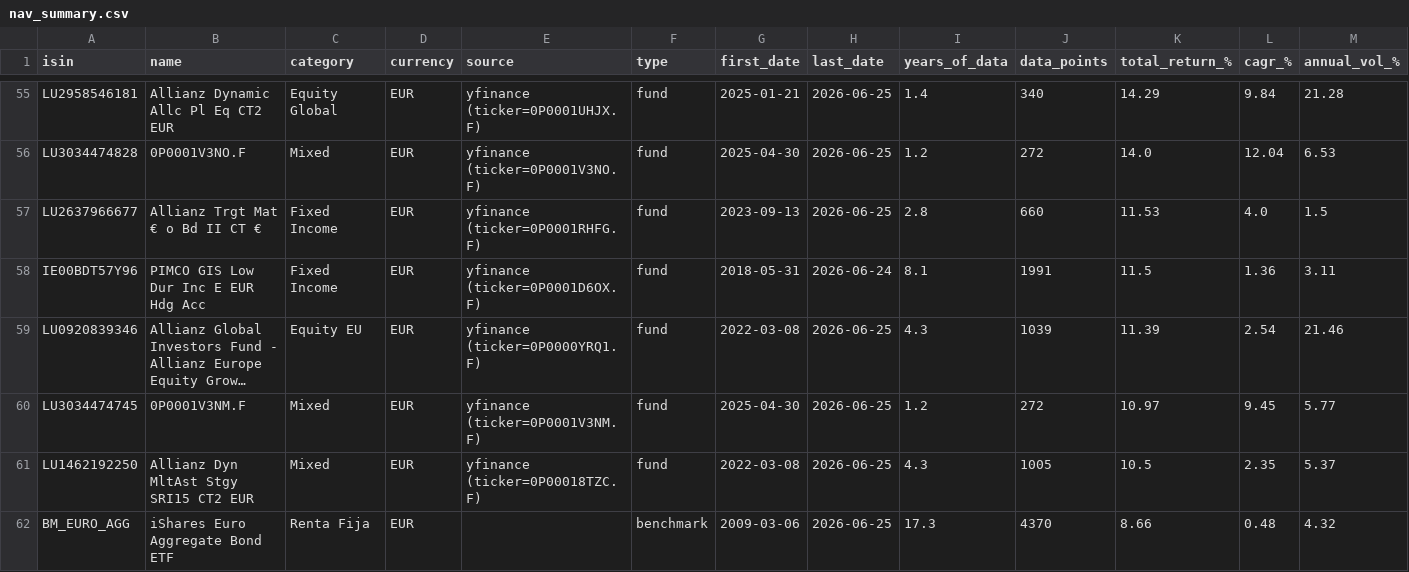
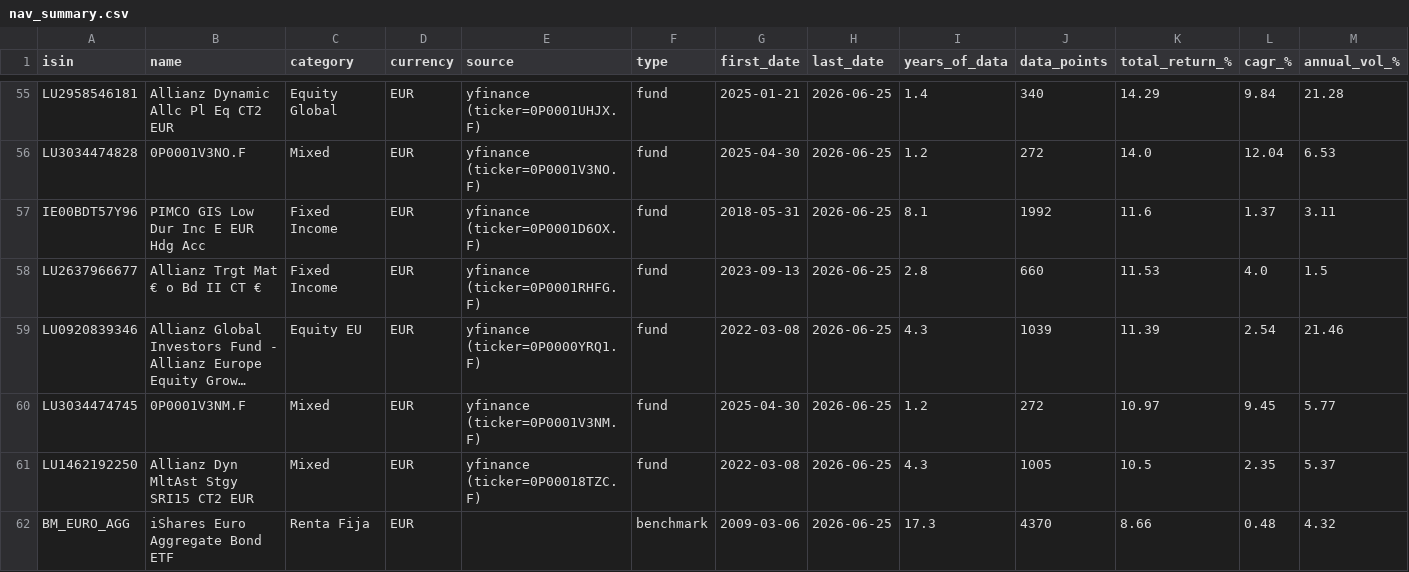
Before and after one commit to aleixtrull/allianz-fund-terminal, a CSV file: data/nav_summary.csv, drawn as a sheet; only a part is shown, gaps mark what is left out; long unchanged cells end in …; removed rows and columns are numbered as before the commit, all else as after; rows hold the shown columns only; the diff covers the shown part only; the diff names each change by its address in the sheet, - before the commit and + after, or states it on an @@ line.

```diff
--- a/data/nav_summary.csv
+++ b/data/nav_summary.csv
+row 57: IE00BDT57Y96 | PIMCO GIS Low Dur Inc E EUR Hdg Acc | Fixed Income | EUR | yfinance (ticker=0P0001D6OX.F) | fund | 2018-05-31 | 2026-06-25 | 8.1 | 1992 | 11.6 | 1.37 | 3.11
-row 58: IE00BDT57Y96 | PIMCO GIS Low Dur Inc E EUR Hdg Acc | Fixed Income | EUR | yfinance (ticker=0P0001D6OX.F) | fund | 2018-05-31 | 2026-06-24 | 8.1 | 1991 | 11.5 | 1.36 | 3.11
```
Also changed, not shown: 58 edited cells elsewhere in this file, 1 other file.
